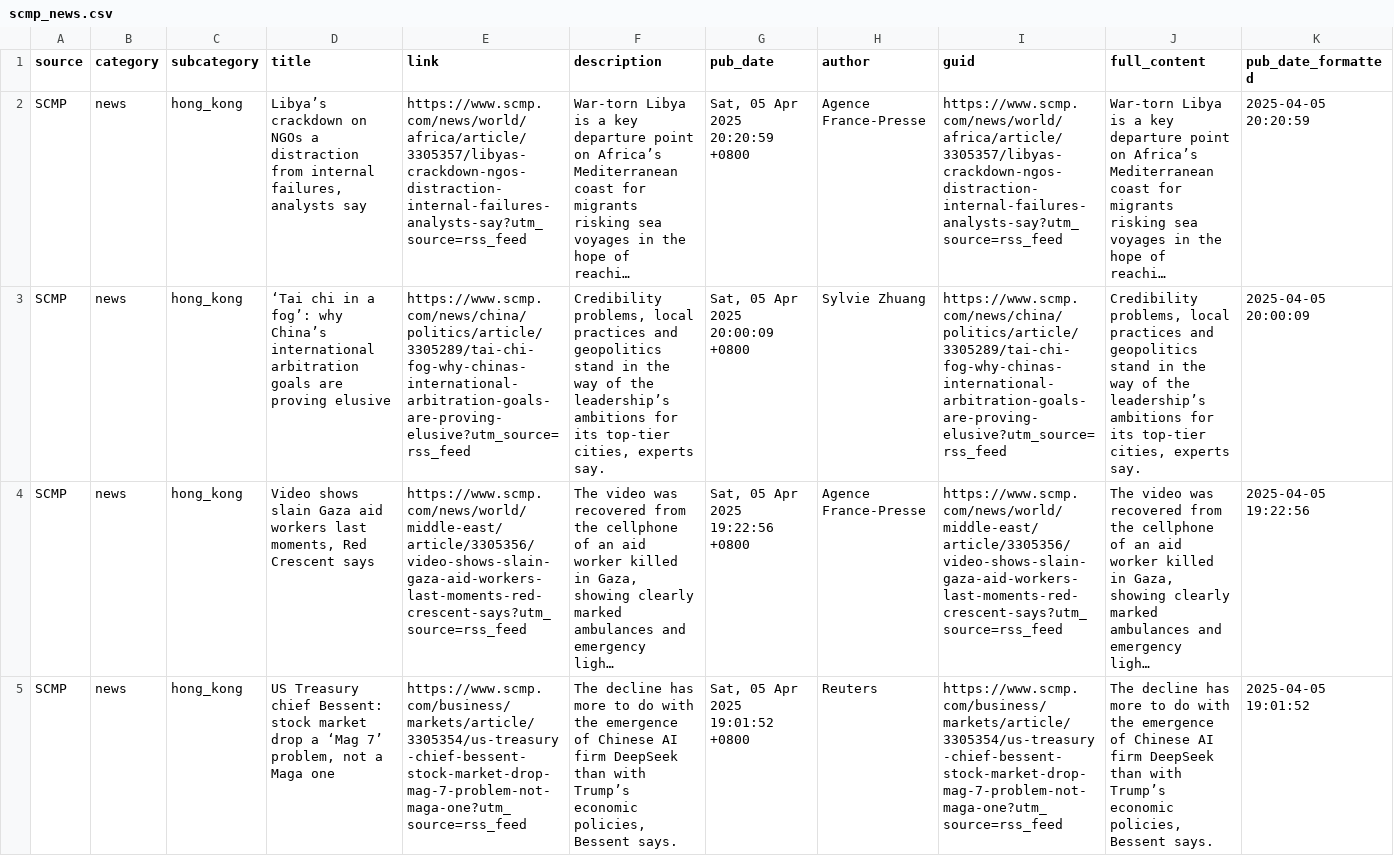
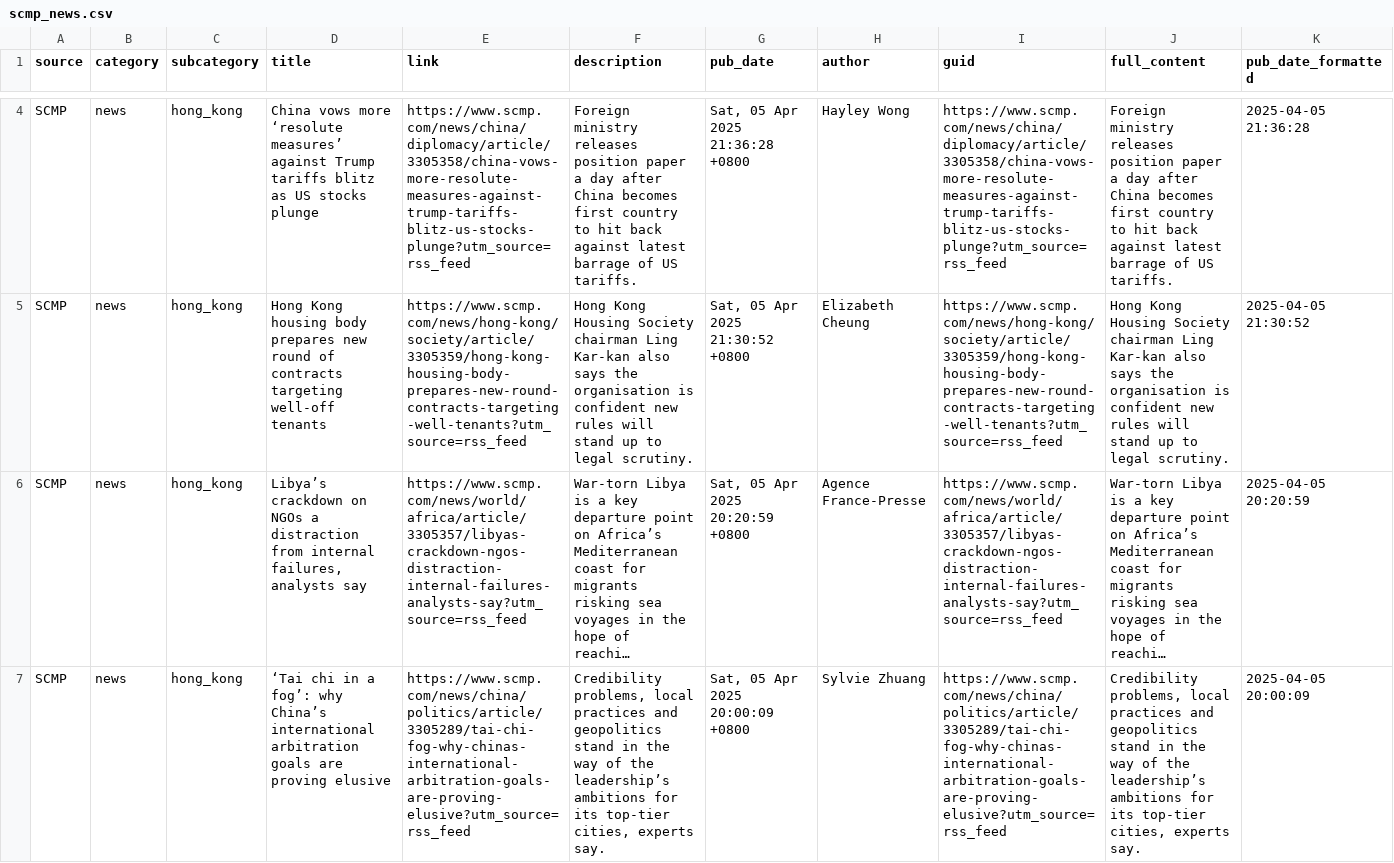
Before and after one commit to sennett-lau/stat8021-project, a CSV file: hk_news/scmp_news.csv, drawn as a sheet; only a part is shown, gaps mark what is left out; the shorter side is filled out with more unchanged rows; long unchanged cells end in …; the diff covers the shown part only; the diff names each change by its address in the sheet, - before the commit and + after, or states it on an @@ line.

```diff
--- a/hk_news/scmp_news.csv
+++ b/hk_news/scmp_news.csv
+row 4: SCMP | news | hong_kong | China vows more ‘resolute measures’ against Trump tariffs blitz as US stocks plunge | https://www.scmp.com/news/china/diplomacy/article/3305358/china-vows-more-resolute-measures-against-trump-tariffs-blitz-us-stocks-plunge?utm_source=rss_feed | Foreign ministry releases position paper a day after China becomes first country to hit back against latest barrage of US tariffs. | Sat, 05 Apr 2025 21:36:28 +0800 | Hayley Wong | https://www.scmp.com/news/china/diplomacy/article/3305358/china-vows-more-resolute-measures-against-trump-tariffs-blitz-us-stocks-plunge?utm_source=rss_feed | Foreign ministry releases position paper a day after China becomes first country to hit back against latest barrage of US tariffs. | 2025-04-05 21:36:28
+row 5: SCMP | news | hong_kong | Hong Kong housing body prepares new round of contracts targeting well-off tenants | https://www.scmp.com/news/hong-kong/society/article/3305359/hong-kong-housing-body-prepares-new-round-contracts-targeting-well-tenants?utm_source=rss_feed | Hong Kong Housing Society chairman Ling Kar-kan also says the organisation is confident new rules will stand up to legal scrutiny. | Sat, 05 Apr 2025 21:30:52 +0800 | Elizabeth Cheung | https://www.scmp.com/news/hong-kong/society/article/3305359/hong-kong-housing-body-prepares-new-round-contracts-targeting-well-tenants?utm_source=rss_feed | Hong Kong Housing Society chairman Ling Kar-kan also says the organisation is confident new rules will stand up to legal scrutiny. | 2025-04-05 21:30:52
```
Also changed, not shown: 6 added rows, 8 removed rows and 18 edited cells elsewhere in this file, 4 other files.
